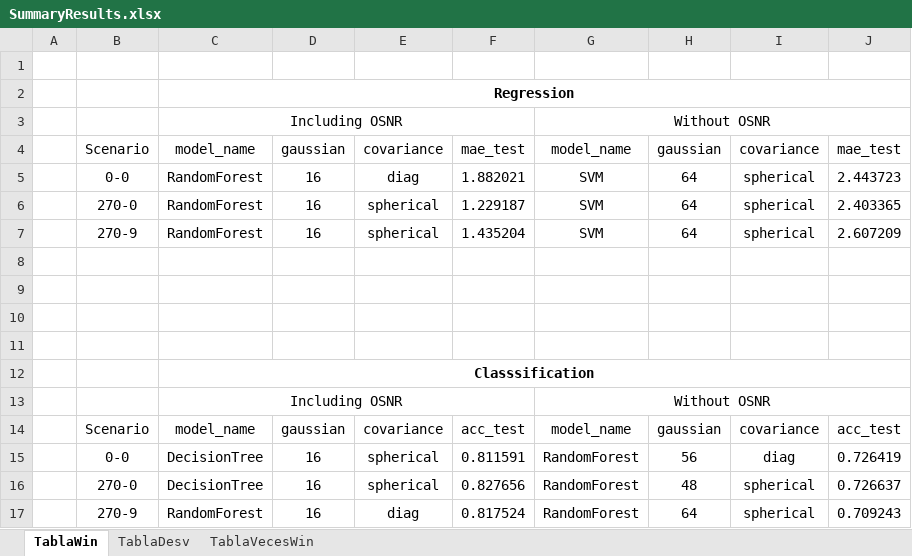
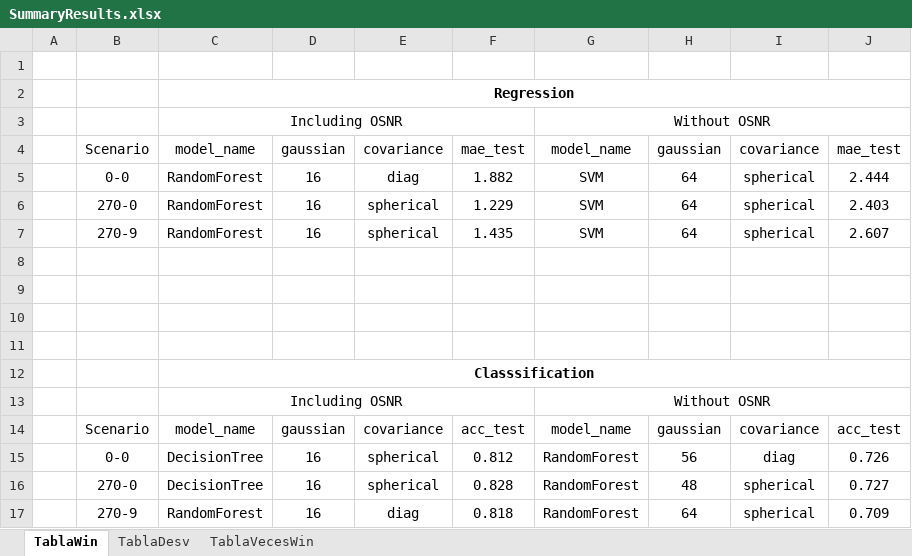
Before and after one commit to Semillero-SOFA/ici-estimation-gmm-extended, an Excel workbook: Results/SummaryResults.xlsx, sheet TablaWin, drawn as a sheet; values as stored, in another font and other column widths than the file's, no borders; the diff names each change by its address in the sheet, - before the commit and + after, or states it on an @@ line.

```diff
--- a/Results/SummaryResults.xlsx (sheet TablaWin)
+++ b/Results/SummaryResults.xlsx (sheet TablaWin)
-F5: 1.882021
+F5: 1.882
-J5: 2.443723
+J5: 2.444
-F6: 1.229187
+F6: 1.229
-J6: 2.403365
+J6: 2.403
-F7: 1.435204
+F7: 1.435
-J7: 2.607209
+J7: 2.607
-F15: 0.811591
+F15: 0.812
-J15: 0.726419
+J15: 0.726
-F16: 0.827656
+F16: 0.828
-J16: 0.726637
+J16: 0.727
-F17: 0.817524
+F17: 0.818
-J17: 0.709243
+J17: 0.709
```
Also changed, not shown: sheet TablaDesv, sheet TablaVecesWin, 6 other files.
